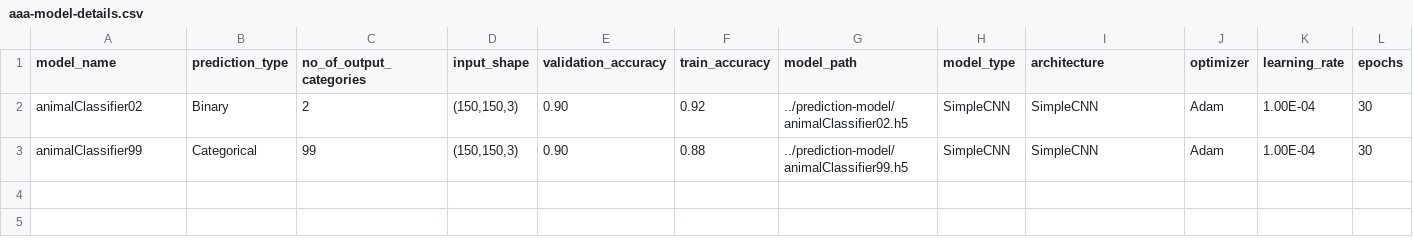
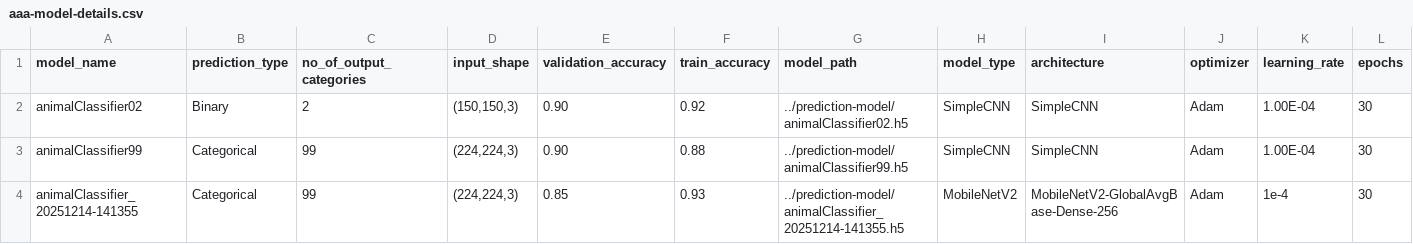
Before and after one commit to saidulalimallick04/ai-animal-classifier, a CSV file: prediction-model/aaa-model-details.csv, drawn as a sheet; only a part is shown; rows hold the shown columns only; the diff names each change by its address in the sheet, - before the commit and + after, or states it on an @@ line.

Commit message:
feat: Establish core animal classifier application with model generation, prediction, preprocessing, UI, and deep learning documentation.

```diff
--- a/prediction-model/aaa-model-details.csv
+++ b/prediction-model/aaa-model-details.csv
-D3 (input_shape): (150,150,3)
+D3 (input_shape): (224,224,3)
+row 4: animalClassifier_20251214-141355 | Categorical | 99 | (224,224,3) | 0.85 | 0.93 | ../prediction-model/animalClassifier_20251214-141355.h5 | MobileNetV2 | MobileNetV2-GlobalAvgBase-Dense-256 | Adam | 1e-4 | 30
```
Also changed, not shown: 18 other files.
